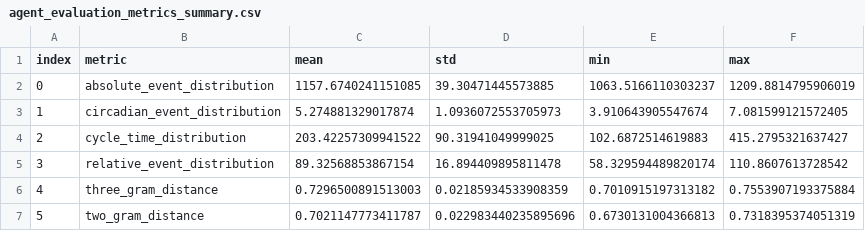
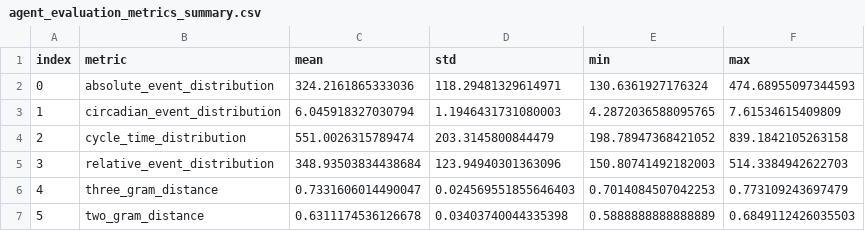
Before and after one commit to Yao066/eventlogs, a CSV file: AgentSimulator/simulated_data/Production_Data_processed/autonomous/agent_evaluation_metrics_summary.csv, drawn as a sheet.

```diff
--- a/AgentSimulator/simulated_data/Production_Data_processed/autonomous/agent_evaluation_metrics_summary.csv
+++ b/AgentSimulator/simulated_data/Production_Data_processed/autonomous/agent_evaluation_metrics_summary.csv
@@ -1,7 +1,7 @@
 index,metric,mean,std,min,max
-0,absolute_event_distribution,1157.6740241151085,39.30471445573885,1063.5166110303237,1209.8814795906019
-1,circadian_event_distribution,5.274881329017874,1.0936072553705973,3.910643905547674,7.081599121572405
-2,cycle_time_distribution,203.42257309941522,90.31941049999025,102.6872514619883,415.2795321637427
-3,relative_event_distribution,89.32568853867154,16.894409895811478,58.329594489820174,110.8607613728542
-4,three_gram_distance,0.7296500891513003,0.02185934533908359,0.7010915197313182,0.7553907193375884
-5,two_gram_distance,0.7021147773411787,0.022983440235895696,0.6730131004366813,0.7318395374051319
+0,absolute_event_distribution,324.2161865333036,118.29481329614971,130.6361927176324,474.68955097344593
+1,circadian_event_distribution,6.045918327030794,1.1946431731080003,4.2872036588095765,7.61534615409809
+2,cycle_time_distribution,551.0026315789474,203.3145800844479,198.78947368421052,839.1842105263158
+3,relative_event_distribution,348.93503834438684,123.94940301363096,150.80741492182003,514.3384942622703
+4,three_gram_distance,0.7331606014490047,0.024569551855646403,0.7014084507042253,0.773109243697479
+5,two_gram_distance,0.6311174536126678,0.03403740044335398,0.5888888888888889,0.6849112426035503
```
Also changed, not shown: AgentSimulator/simulated_data/BPIChallenge2019_3WayMatchingEC_processed/orchestrated/agent_evaluation_metrics_summary.csv, AgentSimulator/simulated_data/Production_Data_processed/autonomous/agent_evaluation_metrics.csv, 53 other files.
